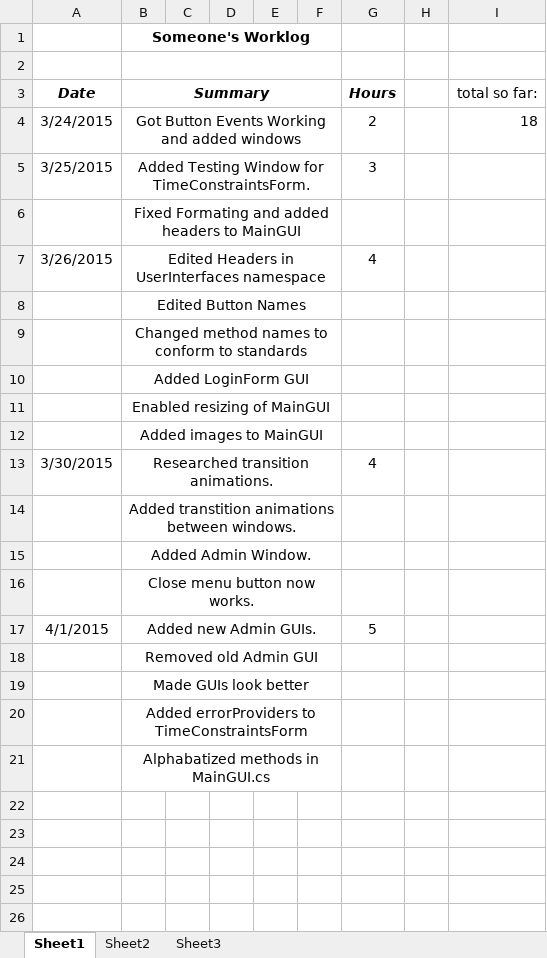
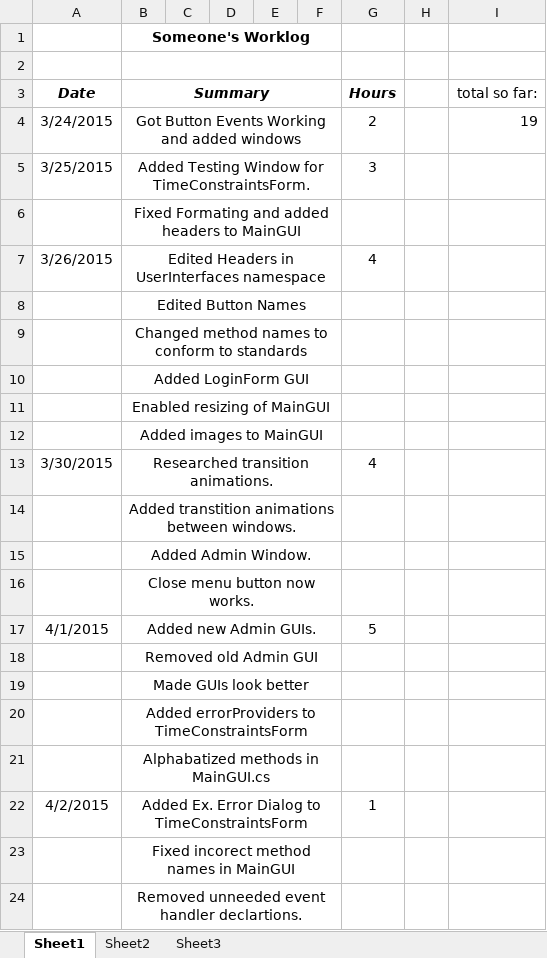
Before and after one commit to hrefjeff/tune_squad, an Excel workbook: Documents/WorkLogs/RileySmith_worklog.xlsx, sheet Sheet1, drawn as a sheet; values as stored, in another font and other column widths than the file's, no borders; the diff names each change by its address in the sheet, - before the commit and + after, or states it on an @@ line.

Commit message:
Worklog

```diff
--- a/Documents/WorkLogs/RileySmith_worklog.xlsx (sheet Sheet1)
+++ b/Documents/WorkLogs/RileySmith_worklog.xlsx (sheet Sheet1)
-I4 (total so far:): 18
+I4 (total so far:): 19
+row 22: 4/2/2015 | Added Ex. Error Dialog to TimeConstraintsForm |  |  |  |  | 1
+row 23:  | Fixed incorect method names in MainGUI
+row 24:  | Removed unneeded event handler declartions.
```
